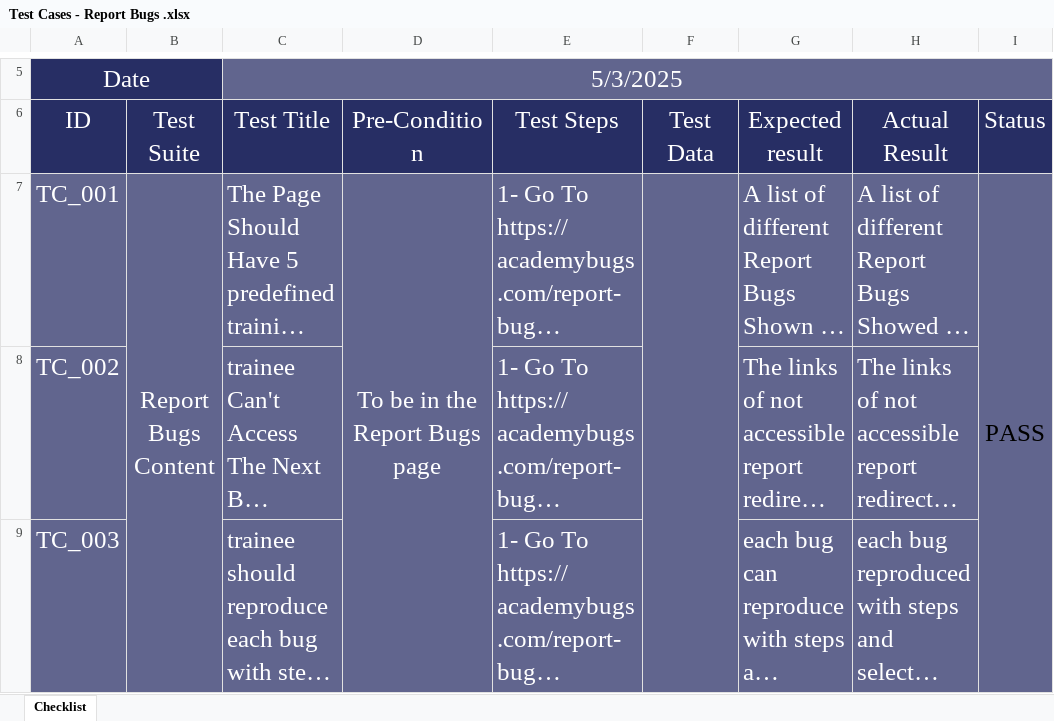
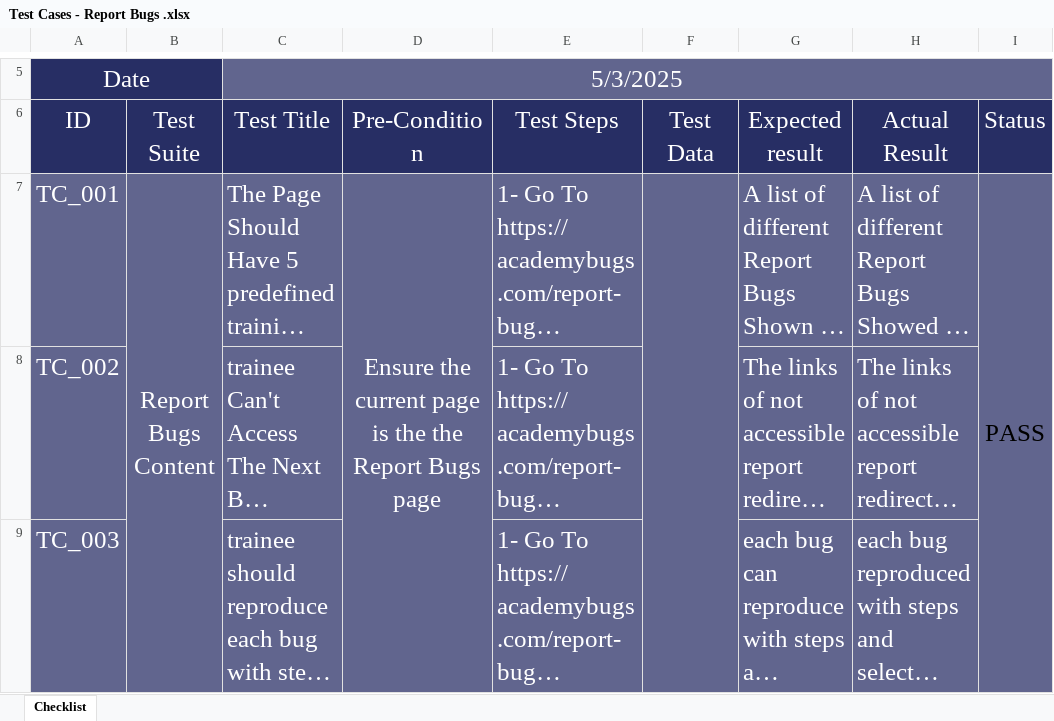
Before and after one commit to mr47robot/AcademyBugs-ManualTesting, an Excel workbook: Report Bugs/Test Cases - Report Bugs .xlsx, sheet Checklist, drawn as a sheet; only a part is shown, gaps mark what is left out; long unchanged cells end in …; values as stored, in another font and other column widths than the file's, no borders; conditional formats not drawn; the diff names each change by its address in the sheet, - before the commit and + after, or states it on an @@ line.

```diff
--- a/Report Bugs/Test Cases - Report Bugs .xlsx (sheet Checklist)
+++ b/Report Bugs/Test Cases - Report Bugs .xlsx (sheet Checklist)
-D7 (Pre-Condition): To be in the Report Bugs page
+D7 (Pre-Condition): Ensure the current page is the the Report Bugs page
```
Also changed, not shown: Find Bugs/Test Cases - Find Bugs .xlsx, Primary widget-area/Account/Test Cases - Account .xlsx, 47 other files.
